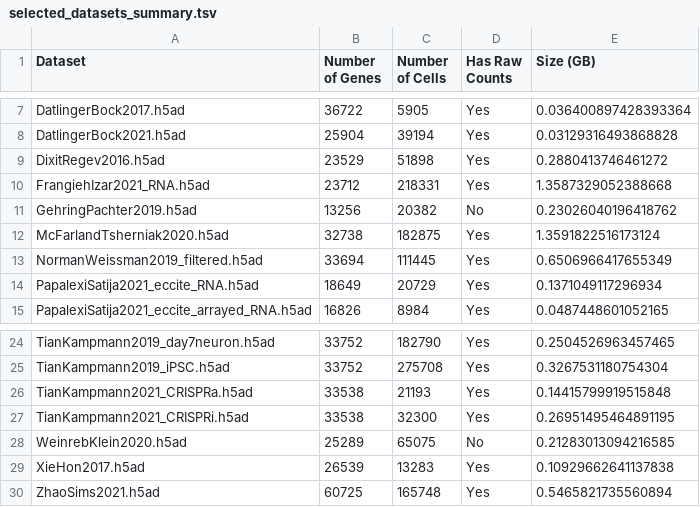
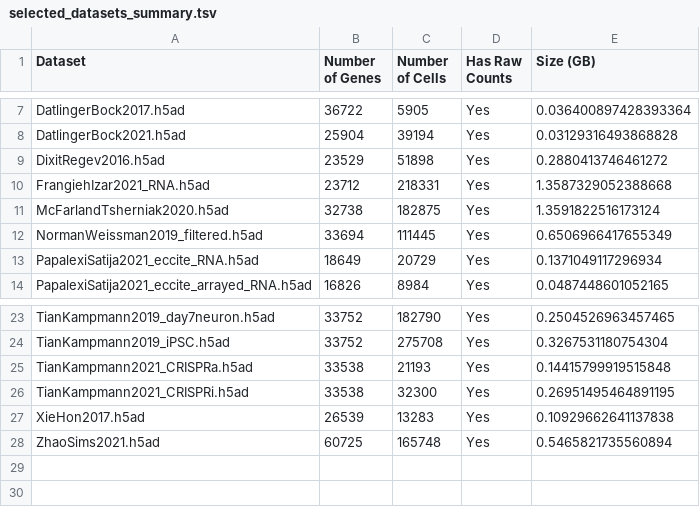
Before and after one commit to pritykinlab/preprocessing_benchmarking, a TSV file: dataset_metadata/selected_datasets_summary.tsv, drawn as a sheet; only a part is shown, gaps mark what is left out; the diff names each change by its address in the sheet, - before the commit and + after, or states it on an @@ line.

```diff
--- a/dataset_metadata/selected_datasets_summary.tsv
+++ b/dataset_metadata/selected_datasets_summary.tsv
-row 11: GehringPachter2019.h5ad | 13256 | 20382 | No | 0.23026040196418762
-row 28: WeinrebKlein2020.h5ad | 25289 | 65075 | No | 0.21283013094216585
```
Also changed, not shown: dataset_metadata/discarded_datasets_summary.tsv.
